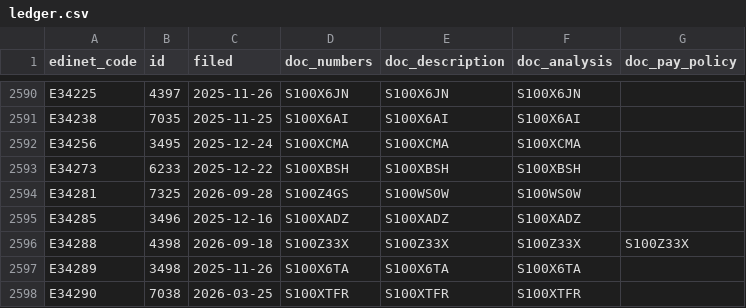
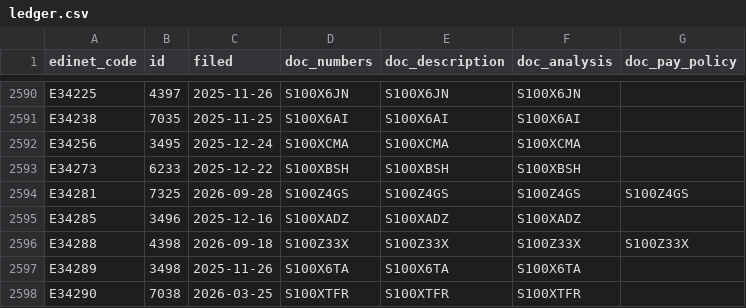
Before and after one commit to varmil/nenshu, a CSV file: pipeline/data/ledger.csv, drawn as a sheet; only a part is shown, gaps mark what is left out.

```diff
--- a/pipeline/data/ledger.csv
+++ b/pipeline/data/ledger.csv
@@ -2593,3 +2593,3 @@ E34256,3495,2025-12-24,S100XCMA,S100XCMA,S100XCMA,
 E34273,6233,2025-12-22,S100XBSH,S100XBSH,S100XBSH,
-E34281,7325,2026-09-28,S100Z4GS,S100WS0W,S100WS0W,
+E34281,7325,2026-09-28,S100Z4GS,S100Z4GS,S100Z4GS,S100Z4GS
 E34285,3496,2025-12-16,S100XADZ,S100XADZ,S100XADZ,
```
Also changed, not shown: 1 other file.
